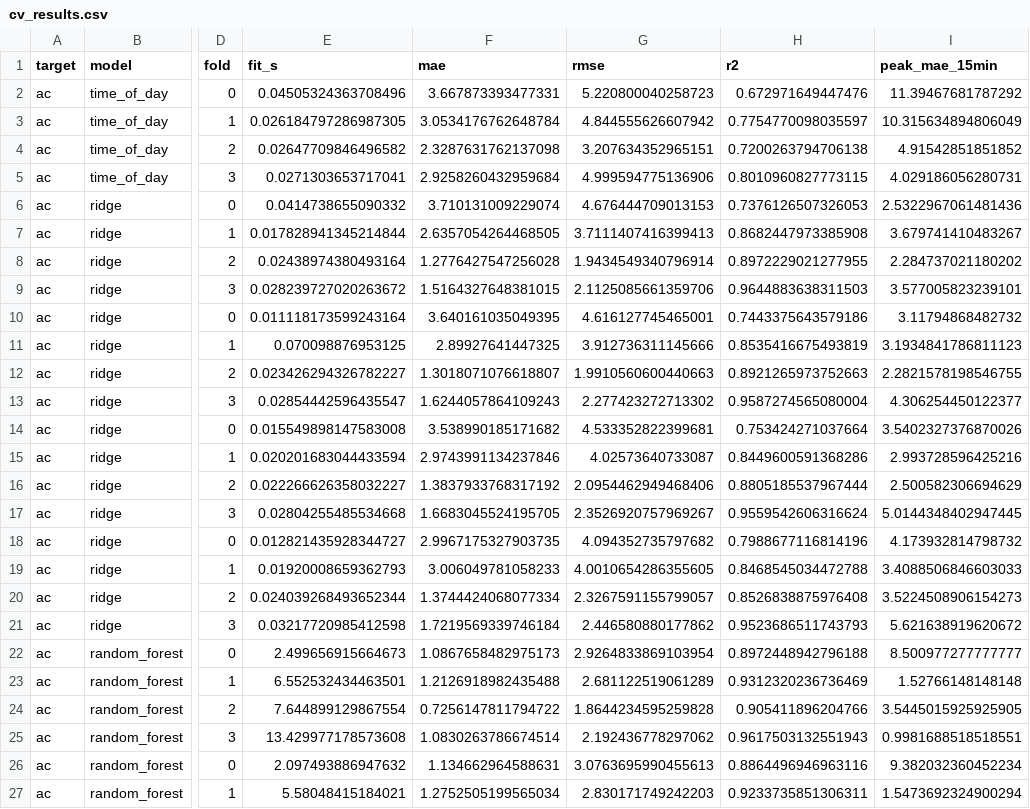
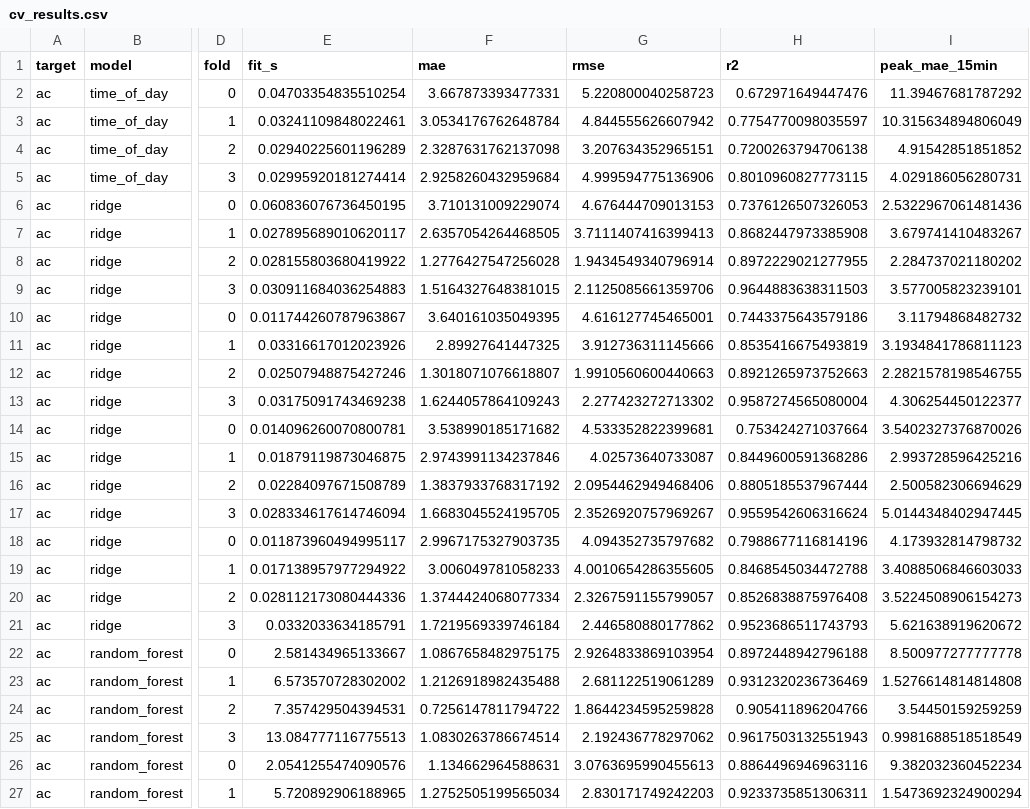
Before and after one commit to No0bmazt3r/ML-ASSIGNMENT, a CSV file: results/cv_results.csv, drawn as a sheet; only a part is shown, gaps mark what is left out; the diff covers the shown part only; the diff names each change by its address in the sheet, - before the commit and + after, or states it on an @@ line.

```diff
--- a/results/cv_results.csv
+++ b/results/cv_results.csv
-E2 (fit_s): 0.04505324363708496
+E2 (fit_s): 0.04703354835510254
-E3 (fit_s): 0.026184797286987305
+E3 (fit_s): 0.03241109848022461
-E4 (fit_s): 0.02647709846496582
+E4 (fit_s): 0.02940225601196289
-E5 (fit_s): 0.0271303653717041
+E5 (fit_s): 0.02995920181274414
-E6 (fit_s): 0.0414738655090332
+E6 (fit_s): 0.060836076736450195
-E7 (fit_s): 0.017828941345214844
+E7 (fit_s): 0.027895689010620117
-E8 (fit_s): 0.02438974380493164
+E8 (fit_s): 0.028155803680419922
-E9 (fit_s): 0.028239727020263672
+E9 (fit_s): 0.030911684036254883
-E10 (fit_s): 0.011118173599243164
+E10 (fit_s): 0.011744260787963867
-E11 (fit_s): 0.070098876953125
+E11 (fit_s): 0.03316617012023926
-E12 (fit_s): 0.023426294326782227
+E12 (fit_s): 0.02507948875427246
-E13 (fit_s): 0.02854442596435547
+E13 (fit_s): 0.03175091743469238
-E14 (fit_s): 0.015549898147583008
+E14 (fit_s): 0.014096260070800781
-E15 (fit_s): 0.020201683044433594
+E15 (fit_s): 0.01879119873046875
-E16 (fit_s): 0.022266626358032227
+E16 (fit_s): 0.02284097671508789
-E17 (fit_s): 0.02804255485534668
+E17 (fit_s): 0.028334617614746094
-E18 (fit_s): 0.012821435928344727
+E18 (fit_s): 0.011873960494995117
-E19 (fit_s): 0.01920008659362793
+E19 (fit_s): 0.017138957977294922
-E20 (fit_s): 0.024039268493652344
+E20 (fit_s): 0.028112173080444336
-E21 (fit_s): 0.03217720985412598
+E21 (fit_s): 0.0332033634185791
-E22 (fit_s): 2.499656915664673
+E22 (fit_s): 2.581434965133667
-F22 (mae): 1.0867658482975173
+F22 (mae): 1.0867658482975175
-I22 (peak_mae_15min): 8.500977277777777
+I22 (peak_mae_15min): 8.500977277777778
-E23 (fit_s): 6.552532434463501
+E23 (fit_s): 6.573570728302002
-I23 (peak_mae_15min): 1.52766148148148
+I23 (peak_mae_15min): 1.5276614814814808
-E24 (fit_s): 7.644899129867554
+E24 (fit_s): 7.357429504394531
-I24 (peak_mae_15min): 3.5445015925925905
+I24 (peak_mae_15min): 3.54450159259259
-E25 (fit_s): 13.429977178573608
+E25 (fit_s): 13.084777116775513
-I25 (peak_mae_15min): 0.9981688518518551
+I25 (peak_mae_15min): 0.9981688518518549
-E26 (fit_s): 2.097493886947632
+E26 (fit_s): 2.0541255474090576
-E27 (fit_s): 5.58048415184021
+E27 (fit_s): 5.720892906188965
```
Also changed, not shown: 142 edited cells elsewhere in this file, results/test_metrics.csv, 2 other files.
